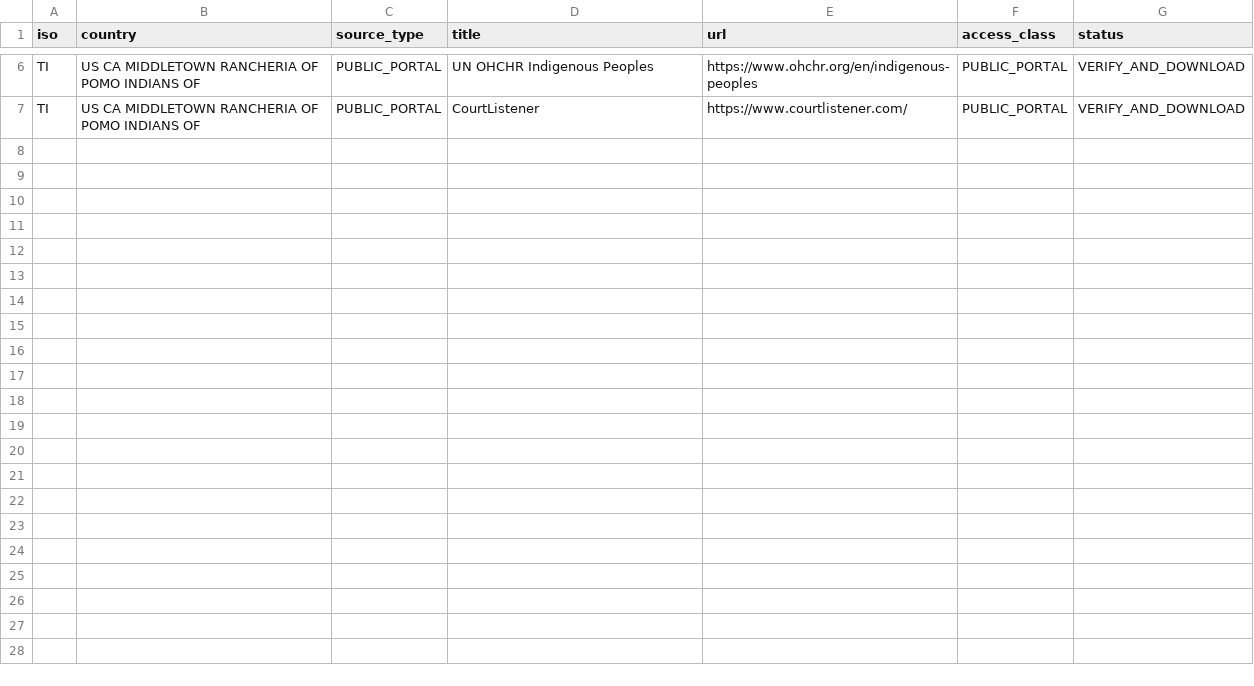
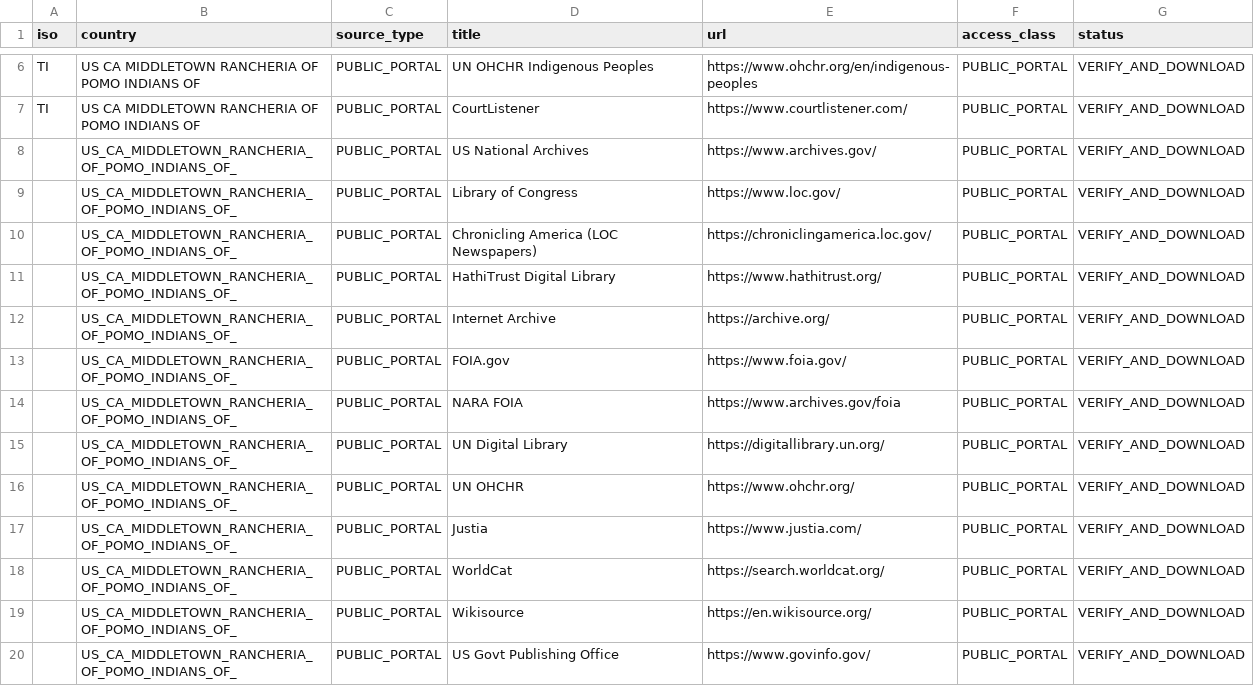
Before and after one commit to GlobalRestitutionAlliance/turtle-island-us-ca-middletown-rancheria-of-pomo-indians-of--master-litigation, a CSV file: 03_Evidentiary_Exhibits/PRIMARY_PUBLIC_SOURCES.csv, drawn as a sheet; only a part is shown, gaps mark what is left out; the diff names each change by its address in the sheet, - before the commit and + after, or states it on an @@ line.

Commit message:
Expand primary public source registries (Batch 2)

```diff
--- a/03_Evidentiary_Exhibits/PRIMARY_PUBLIC_SOURCES.csv
+++ b/03_Evidentiary_Exhibits/PRIMARY_PUBLIC_SOURCES.csv
+row 8:  | US_CA_MIDDLETOWN_RANCHERIA_OF_POMO_INDIANS_OF_ | PUBLIC_PORTAL | US National Archives | https://www.archives.gov/ | PUBLIC_PORTAL | VERIFY_AND_DOWNLOAD
+row 9:  | US_CA_MIDDLETOWN_RANCHERIA_OF_POMO_INDIANS_OF_ | PUBLIC_PORTAL | Library of Congress | https://www.loc.gov/ | PUBLIC_PORTAL | VERIFY_AND_DOWNLOAD
+row 10:  | US_CA_MIDDLETOWN_RANCHERIA_OF_POMO_INDIANS_OF_ | PUBLIC_PORTAL | Chronicling America (LOC Newspapers) | https://chroniclingamerica.loc.gov/ | PUBLIC_PORTAL | VERIFY_AND_DOWNLOAD
+row 11:  | US_CA_MIDDLETOWN_RANCHERIA_OF_POMO_INDIANS_OF_ | PUBLIC_PORTAL | HathiTrust Digital Library | https://www.hathitrust.org/ | PUBLIC_PORTAL | VERIFY_AND_DOWNLOAD
+row 12:  | US_CA_MIDDLETOWN_RANCHERIA_OF_POMO_INDIANS_OF_ | PUBLIC_PORTAL | Internet Archive | https://archive.org/ | PUBLIC_PORTAL | VERIFY_AND_DOWNLOAD
+row 13:  | US_CA_MIDDLETOWN_RANCHERIA_OF_POMO_INDIANS_OF_ | PUBLIC_PORTAL | FOIA.gov | https://www.foia.gov/ | PUBLIC_PORTAL | VERIFY_AND_DOWNLOAD
+row 14:  | US_CA_MIDDLETOWN_RANCHERIA_OF_POMO_INDIANS_OF_ | PUBLIC_PORTAL | NARA FOIA | https://www.archives.gov/foia | PUBLIC_PORTAL | VERIFY_AND_DOWNLOAD
+row 15:  | US_CA_MIDDLETOWN_RANCHERIA_OF_POMO_INDIANS_OF_ | PUBLIC_PORTAL | UN Digital Library | https://digitallibrary.un.org/ | PUBLIC_PORTAL | VERIFY_AND_DOWNLOAD
+row 16:  | US_CA_MIDDLETOWN_RANCHERIA_OF_POMO_INDIANS_OF_ | PUBLIC_PORTAL | UN OHCHR | https://www.ohchr.org/ | PUBLIC_PORTAL | VERIFY_AND_DOWNLOAD
+row 17:  | US_CA_MIDDLETOWN_RANCHERIA_OF_POMO_INDIANS_OF_ | PUBLIC_PORTAL | Justia | https://www.justia.com/ | PUBLIC_PORTAL | VERIFY_AND_DOWNLOAD
+row 18:  | US_CA_MIDDLETOWN_RANCHERIA_OF_POMO_INDIANS_OF_ | PUBLIC_PORTAL | WorldCat | https://search.worldcat.org/ | PUBLIC_PORTAL | VERIFY_AND_DOWNLOAD
+row 19:  | US_CA_MIDDLETOWN_RANCHERIA_OF_POMO_INDIANS_OF_ | PUBLIC_PORTAL | Wikisource | https://en.wikisource.org/ | PUBLIC_PORTAL | VERIFY_AND_DOWNLOAD
+row 20:  | US_CA_MIDDLETOWN_RANCHERIA_OF_POMO_INDIANS_OF_ | PUBLIC_PORTAL | US Govt Publishing Office | https://www.govinfo.gov/ | PUBLIC_PORTAL | VERIFY_AND_DOWNLOAD
```
Also changed, not shown: 2 other files.
